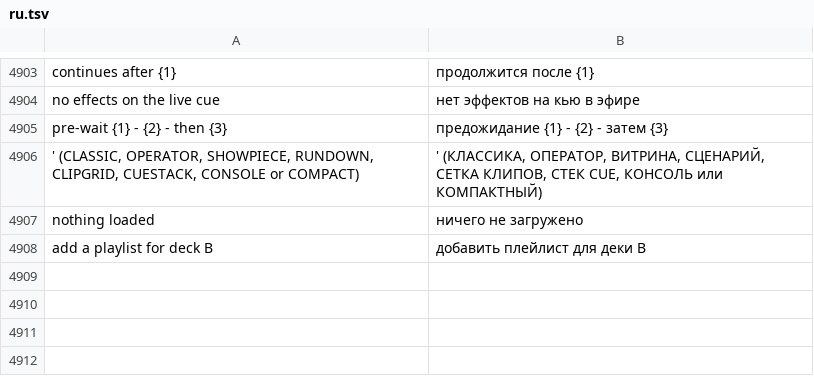
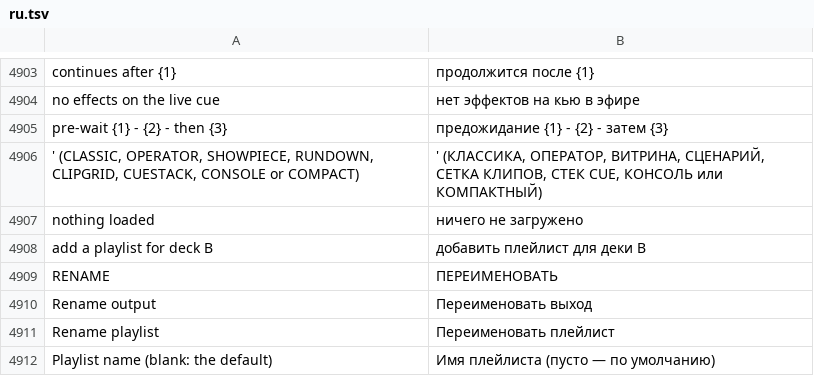
Before and after one commit to Utopian-Academy/Deckboy, a TSV file: data/lang/ru.tsv, drawn as a sheet; only a part is shown, gaps mark what is left out; the diff names each change by its address in the sheet, - before the commit and + after, or states it on an @@ line.

```diff
--- a/data/lang/ru.tsv
+++ b/data/lang/ru.tsv
+row 4909: RENAME | ПЕРЕИМЕНОВАТЬ
+row 4910: Rename output | Переименовать выход
+row 4911: Rename playlist | Переименовать плейлист
+row 4912: Playlist name (blank: the default) | Имя плейлиста (пусто — по умолчанию)
```
Also changed, not shown: data/lang/ar.tsv, data/lang/bg.tsv, 39 other files.
